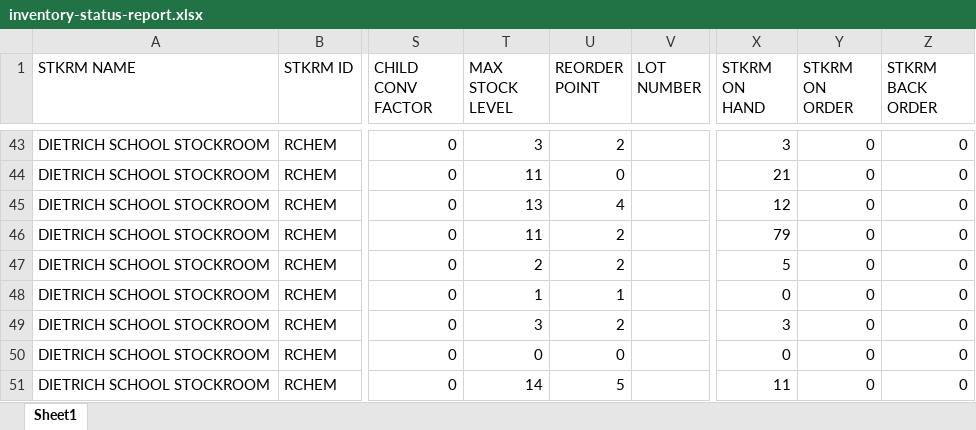
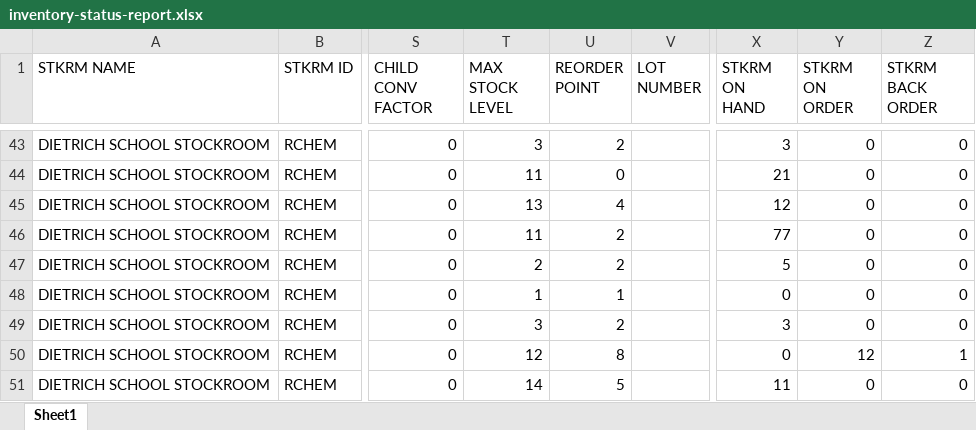
Before and after one commit to dssstockroom/dssstockroom.github.io, an Excel workbook: inventory-status-report.xlsx, sheet Sheet1, drawn as a sheet; only a part is shown, gaps mark what is left out; values as stored, in another font and other column widths than the file's, no borders; the diff covers the shown part only; the diff names each change by its address in the sheet, - before the commit and + after, or states it on an @@ line.

Commit message:
Add files via upload

```diff
--- a/inventory-status-report.xlsx (sheet Sheet1)
+++ b/inventory-status-report.xlsx (sheet Sheet1)
-X46 (STKRM ON HAND): 79
+X46 (STKRM ON HAND): 77
-T50 (MAX STOCK LEVEL): 0
+T50 (MAX STOCK LEVEL): 12
-U50 (REORDER POINT): 0
+U50 (REORDER POINT): 8
-Y50 (STKRM ON ORDER): 0
+Y50 (STKRM ON ORDER): 12
-Z50 (STKRM BACK ORDER): 0
+Z50 (STKRM BACK ORDER): 1
```
Also changed, not shown: 1 added row, 1 removed row and 83 edited cells elsewhere in this sheet.
